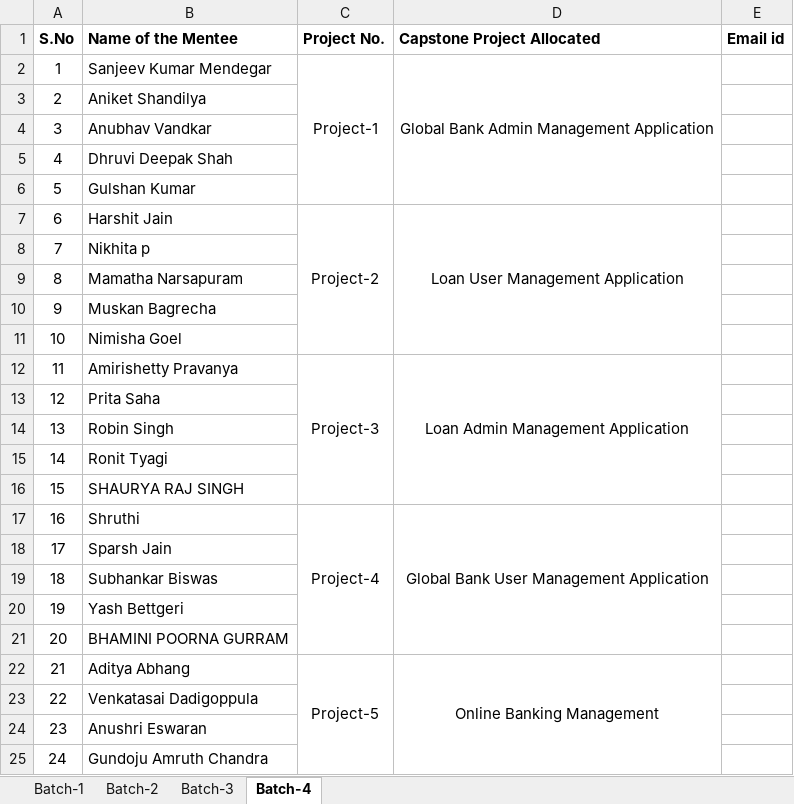
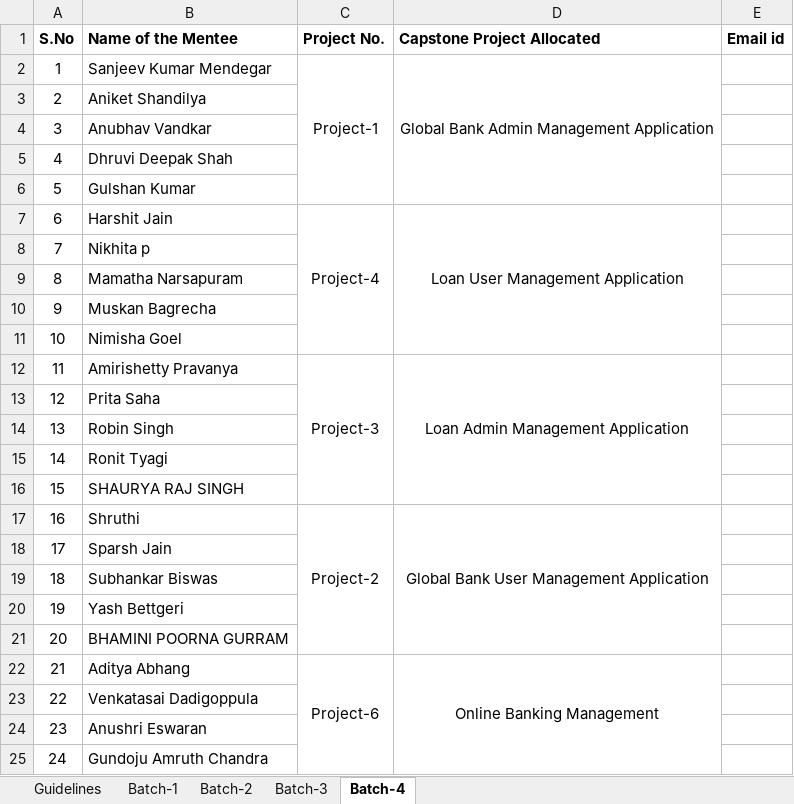
Before and after one commit to praveen-rps/wellsfergo-capstoneprojects, an Excel workbook: Wellsfergo CapstoneProject Batches Allocation.xlsx, sheet Batch-4, drawn as a sheet; only a part is shown; values as stored, in another font and other column widths than the file's, no borders; the diff names each change by its address in the sheet, - before the commit and + after, or states it on an @@ line.

```diff
--- a/Wellsfergo CapstoneProject Batches Allocation.xlsx (sheet Batch-4)
+++ b/Wellsfergo CapstoneProject Batches Allocation.xlsx (sheet Batch-4)
+sheet tab: Guidelines
-C7 (Project No.): Project-2
+C7 (Project No.): Project-4
-C17 (Project No.): Project-4
+C17 (Project No.): Project-2
-C22 (Project No.): Project-5
+C22 (Project No.): Project-6
```
Also changed, not shown: sheet Batch-1, sheet Batch-2.
